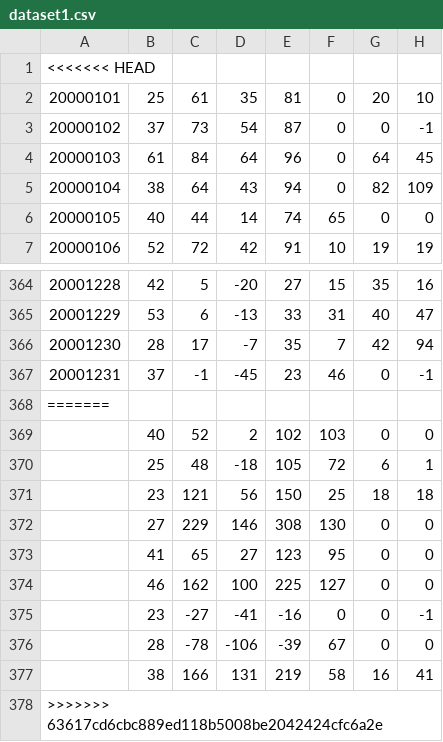
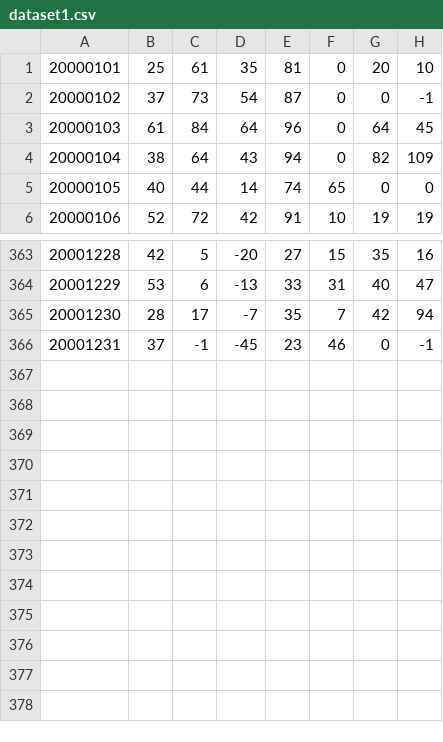
Before and after one commit to WilcoMatthijssen/AAI-HU, a CSV file: k-nearest/dataset1.csv, drawn as a sheet; only a part is shown, gaps mark what is left out.

Commit message:
Update dataset1.csv

```diff
--- a/k-nearest/dataset1.csv
+++ b/k-nearest/dataset1.csv
@@ -1,2 +1 @@
-<<<<<<< HEAD
 20000101;25;61;35;81;0;20;10
@@ -367,12 +366 @@
 20001231;37;-1;-45;23;46;0;-1
-=======
-;40;52;2;102;103;0;0
-;25;48;-18;105;72;6;1
-;23;121;56;150;25;18;18
-;27;229;146;308;130;0;0
-;41;65;27;123;95;0;0
-;46;162;100;225;127;0;0
-;23;-27;-41;-16;0;0;-1
-;28;-78;-106;-39;67;0;0
-;38;166;131;219;58;16;41
->>>>>>> 63617cd6cbc889ed118b5008be2042424cfc6a2e
```
